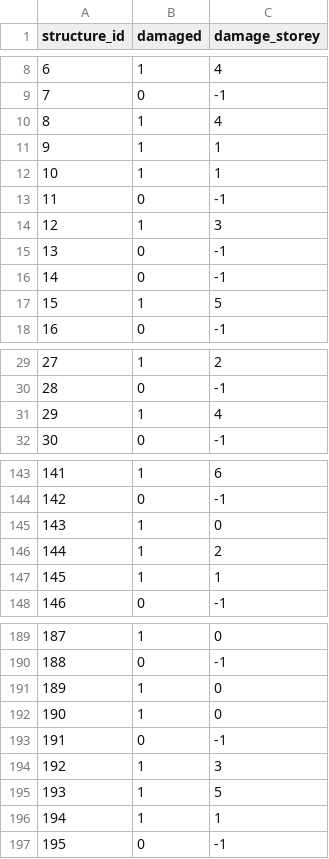
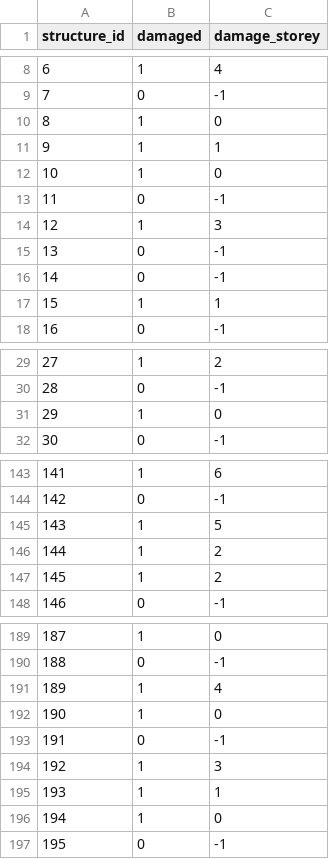
Before and after one commit to ETH-IBK-SMECH/PBSHM-challenge, a CSV file: structure_labels.csv, drawn as a sheet; only a part is shown, gaps mark what is left out; the diff covers the shown part only.

```diff
--- a/structure_labels.csv
+++ b/structure_labels.csv
@@ -9,5 +9,5 @@ structure_id,damaged,damage_storey
 7,0,-1
-8,1,4
+8,1,0
 9,1,1
-10,1,1
+10,1,0
 11,0,-1
@@ -16,3 +16,3 @@ structure_id,damaged,damage_storey
 14,0,-1
-15,1,5
+15,1,1
 16,0,-1
@@ -30,3 +30,3 @@ structure_id,damaged,damage_storey
 28,0,-1
-29,1,4
+29,1,0
 30,0,-1
@@ -144,5 +144,5 @@ structure_id,damaged,damage_storey
 142,0,-1
-143,1,0
+143,1,5
 144,1,2
-145,1,1
+145,1,2
 146,0,-1
@@ -190,3 +190,3 @@ structure_id,damaged,damage_storey
 188,0,-1
-189,1,0
+189,1,4
 190,1,0
@@ -194,4 +194,4 @@ structure_id,damaged,damage_storey
 192,1,3
-193,1,5
-194,1,1
+193,1,1
+194,1,0
 195,0,-1
```
Also changed, not shown: 21 edited cells elsewhere in this file, latent_generation_diagnostics.csv, 4 other files.
